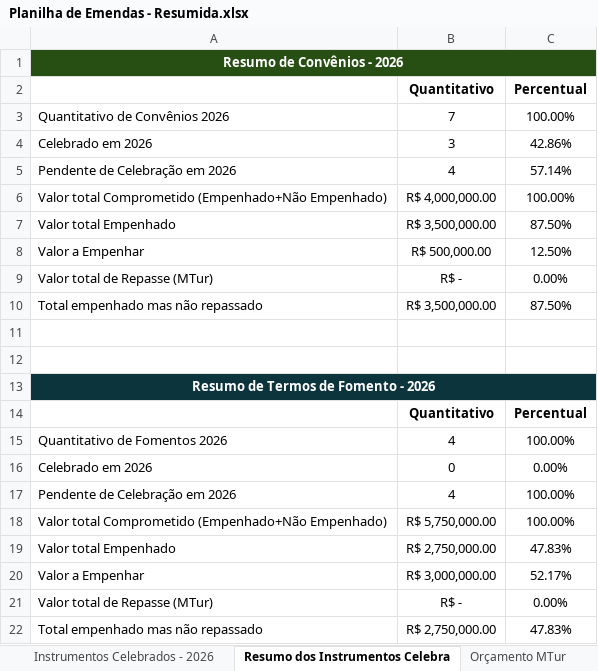
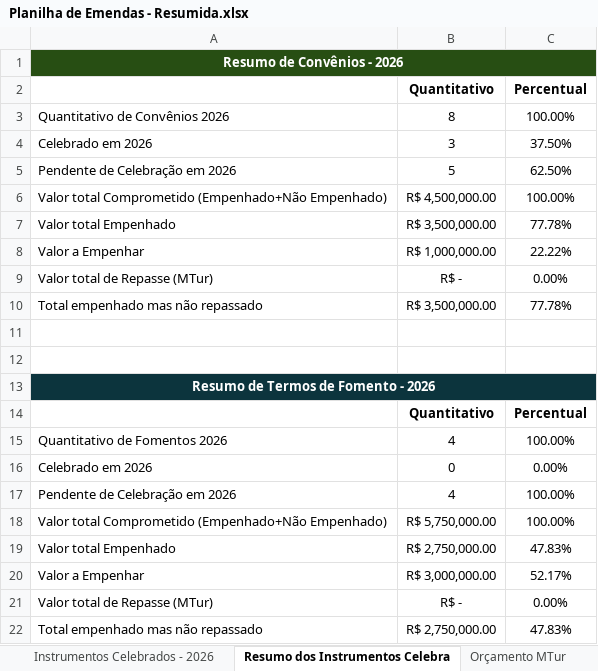
Before and after one commit to ronaldysantoss10-jpg/painel-mtur, an Excel workbook: Planilha de Emendas - Resumida.xlsx, sheet Resumo dos Instrumentos Celebra, drawn as a sheet; values as stored, in another font and other column widths than the file's, no borders; the diff names each change by its address in the sheet, - before the commit and + after, or states it on an @@ line.

```diff
--- a/Planilha de Emendas - Resumida.xlsx (sheet Resumo dos Instrumentos Celebra)
+++ b/Planilha de Emendas - Resumida.xlsx (sheet Resumo dos Instrumentos Celebra)
-B3: 7
+B3: 8
-C4: 42.86%
+C4: 37.50%
-B5: 4
+B5: 5
-C5: 57.14%
+C5: 62.50%
-B6: R$ 4,000,000.00
+B6: R$ 4,500,000.00
-C7: 87.50%
+C7: 77.78%
-B8: R$ 500,000.00
+B8: R$ 1,000,000.00
-C8: 12.50%
+C8: 22.22%
-C10: 87.50%
+C10: 77.78%
```
Also changed, not shown: sheet Instrumentos Celebrados - 2026, sheet Resumo de Convênios, sheet Convênios, formulas that keep their value.
